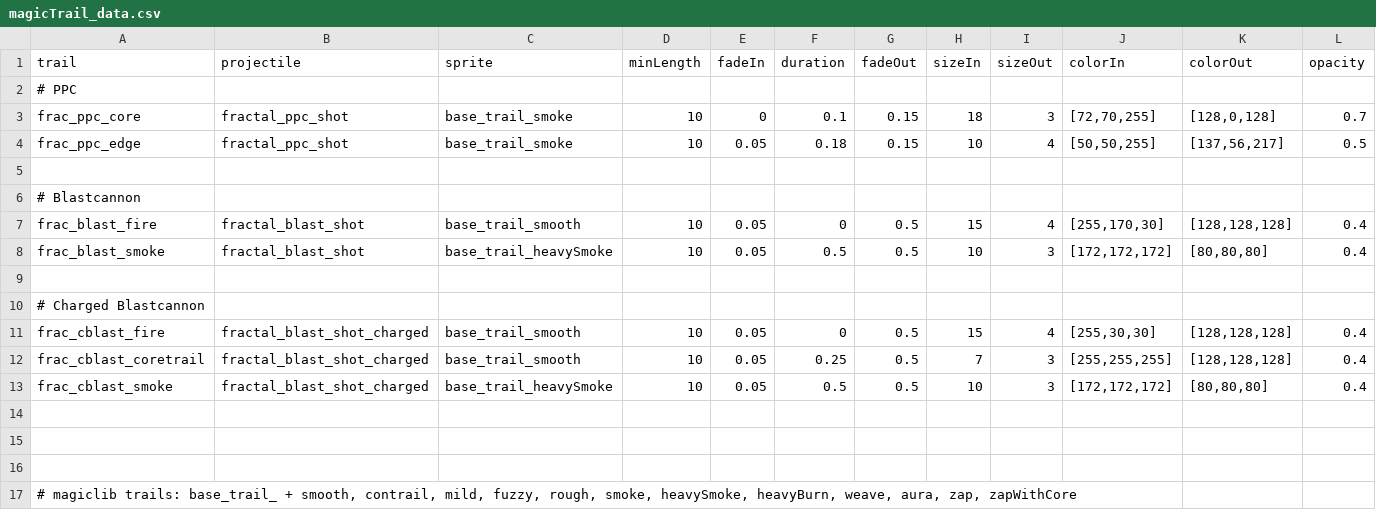
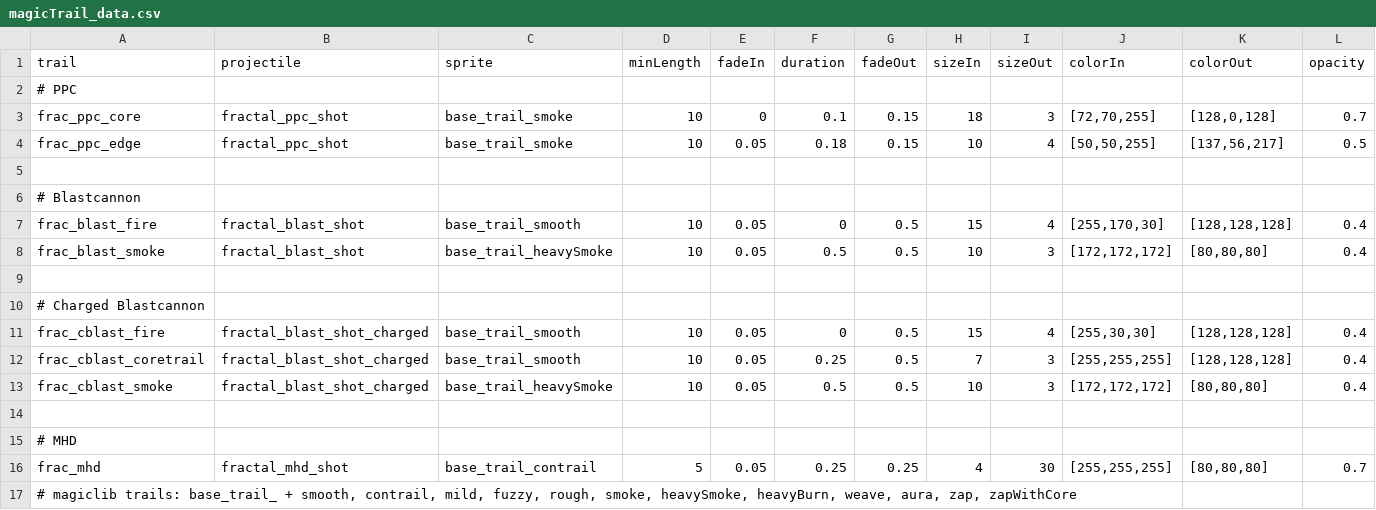
Before and after one commit to theDragn/Fractal-Insurgency, a CSV file: data/config/modFiles/magicTrail_data.csv, drawn as a sheet; only a part is shown; rows hold the shown columns only; the diff names each change by its address in the sheet, - before the commit and + after, or states it on an @@ line.

```diff
--- a/data/config/modFiles/magicTrail_data.csv
+++ b/data/config/modFiles/magicTrail_data.csv
-A15 (trail): (empty)
+A15 (trail): # MHD
-row 16: (empty)
+row 16: frac_mhd | fractal_mhd_shot | base_trail_contrail | 5 | 0.05 | 0.25 | 0.25 | 4 | 30 | [255,255,255] | [80,80,80] | 0.7
```
Also changed, not shown: data/hullmods/hull_mods.csv, data/strings/descriptions.csv, 17 other files.
